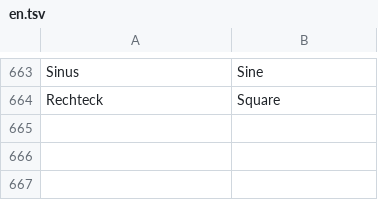
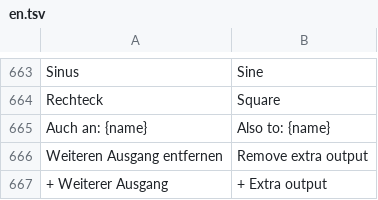
Before and after one commit to ONEFOLD-LABS/StudioCraft, a TSV file: crates/ui/i18n/en.tsv, drawn as a sheet; only a part is shown, gaps mark what is left out.

```diff
--- a/crates/ui/i18n/en.tsv
+++ b/crates/ui/i18n/en.tsv
@@ -664 +664,4 @@ Sinus	Sine
 Rechteck	Square
+Auch an: {name}	Also to: {name}
+Weiteren Ausgang entfernen	Remove extra output
++ Weiterer Ausgang	+ Extra output
```
Also changed, not shown: 11 other files.
